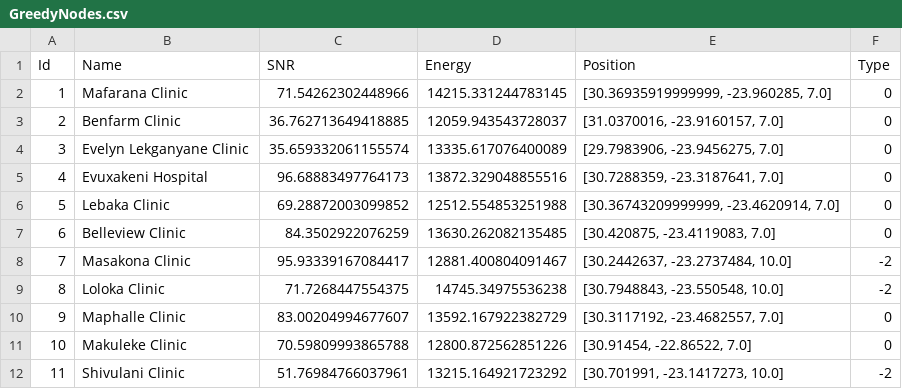
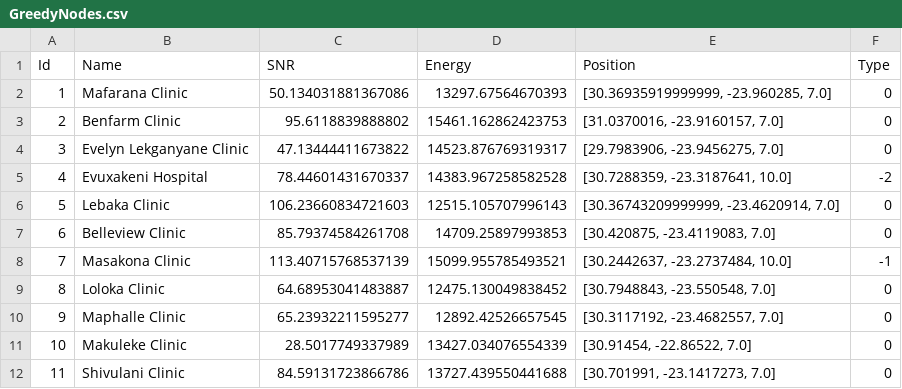
Before and after one commit to kloniphani/Exocoetidae, a CSV file: Project Wing/Source/Topology/GreedyNodes.csv, drawn as a sheet; only a part is shown; the diff covers the shown part only.

```diff
--- a/Project Wing/Source/Topology/GreedyNodes.csv
+++ b/Project Wing/Source/Topology/GreedyNodes.csv
@@ -1,12 +1,12 @@
 Id,Name,SNR,Energy,Position,Type
-1,Mafarana Clinic,71.54262302448966,14215.331244783145,"[30.36935919999999, -23.960285, 7.0]",0
-2,Benfarm Clinic,36.762713649418885,12059.943543728037,"[31.0370016, -23.9160157, 7.0]",0
-3,Evelyn Lekganyane Clinic,35.659332061155574,13335.617076400089,"[29.7983906, -23.9456275, 7.0]",0
-4,Evuxakeni Hospital,96.68883497764173,13872.329048855516,"[30.7288359, -23.3187641, 7.0]",0
-5,Lebaka Clinic,69.28872003099852,12512.554853251988,"[30.36743209999999, -23.4620914, 7.0]",0
-6,Belleview Clinic,84.3502922076259,13630.262082135485,"[30.420875, -23.4119083, 7.0]",0
-7,Masakona Clinic,95.93339167084417,12881.400804091467,"[30.2442637, -23.2737484, 10.0]",-2
-8,Loloka Clinic,71.7268447554375,14745.34975536238,"[30.7948843, -23.550548, 10.0]",-2
-9,Maphalle Clinic,83.00204994677607,13592.167922382729,"[30.3117192, -23.4682557, 7.0]",0
-10,Makuleke Clinic,70.59809993865788,12800.872562851226,"[30.91454, -22.86522, 7.0]",0
-11,Shivulani Clinic,51.76984766037961,13215.164921723292,"[30.701991, -23.1417273, 10.0]",-2
+1,Mafarana Clinic,50.134031881367086,13297.67564670393,"[30.36935919999999, -23.960285, 7.0]",0
+2,Benfarm Clinic,95.6118839888802,15461.162862423753,"[31.0370016, -23.9160157, 7.0]",0
+3,Evelyn Lekganyane Clinic,47.13444411673822,14523.876769319317,"[29.7983906, -23.9456275, 7.0]",0
+4,Evuxakeni Hospital,78.44601431670337,14383.967258582528,"[30.7288359, -23.3187641, 10.0]",-2
+5,Lebaka Clinic,106.23660834721603,12515.105707996143,"[30.36743209999999, -23.4620914, 7.0]",0
+6,Belleview Clinic,85.79374584261708,14709.25897993853,"[30.420875, -23.4119083, 7.0]",0
+7,Masakona Clinic,113.40715768537139,15099.955785493521,"[30.2442637, -23.2737484, 10.0]",-1
+8,Loloka Clinic,64.68953041483887,12475.130049838452,"[30.7948843, -23.550548, 7.0]",0
+9,Maphalle Clinic,65.23932211595277,12892.42526657545,"[30.3117192, -23.4682557, 7.0]",0
+10,Makuleke Clinic,28.5017749337989,13427.034076554339,"[30.91454, -22.86522, 7.0]",0
+11,Shivulani Clinic,84.59131723866786,13727.439550441688,"[30.701991, -23.1417273, 7.0]",0
```
Also changed, not shown: 92 edited cells elsewhere in this file, 48 other files.
